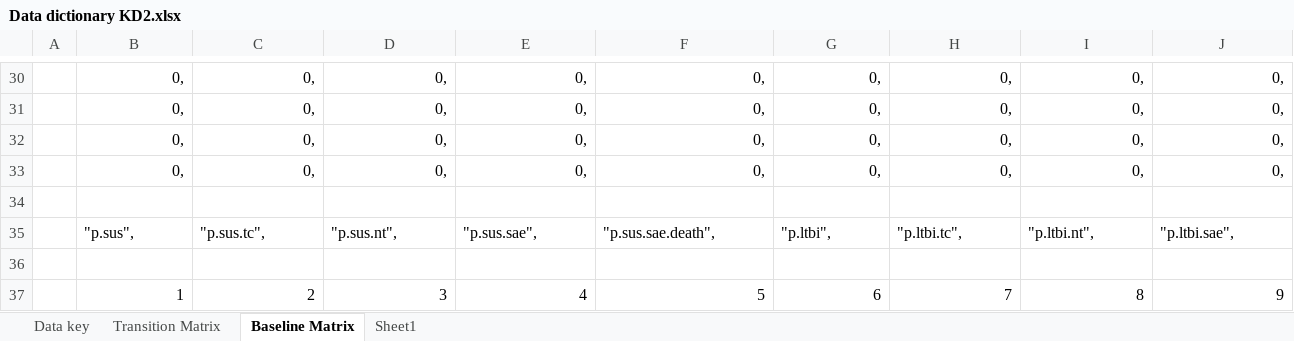
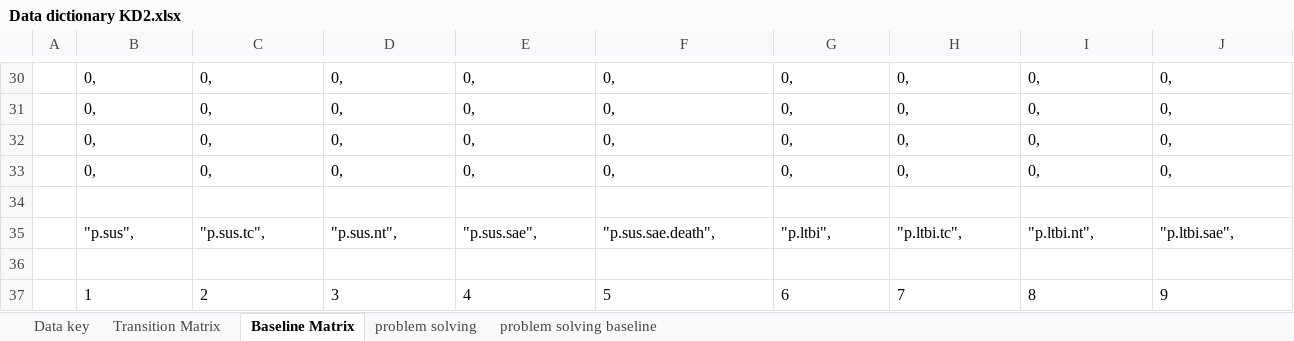
Before and after one commit to AITHM/LTBI-Aust-CEA, an Excel workbook: Data/Data dictionary KD2.xlsx, sheet Baseline Matrix, drawn as a sheet; only a part is shown, gaps mark what is left out; values as stored, in another font and other column widths than the file's, no borders; the diff covers the shown part only; the diff names each change by its address in the sheet, - before the commit and + after, or states it on an @@ line.

```diff
--- a/Data/Data dictionary KD2.xlsx (sheet Baseline Matrix)
+++ b/Data/Data dictionary KD2.xlsx (sheet Baseline Matrix)
-sheet tab: Sheet1
+sheet tab: problem solving
+sheet tab: problem solving baseline
-B30:J33 alignment: right
+B30:J33 alignment: left
-B37:J37 alignment: right
+B37:J37 alignment: left
```
Also changed, not shown: cell formats elsewhere in this sheet, sheet problem solving, sheet Transition Matrix, Data/Data dictionary KD.xlsx, 6 other files.
